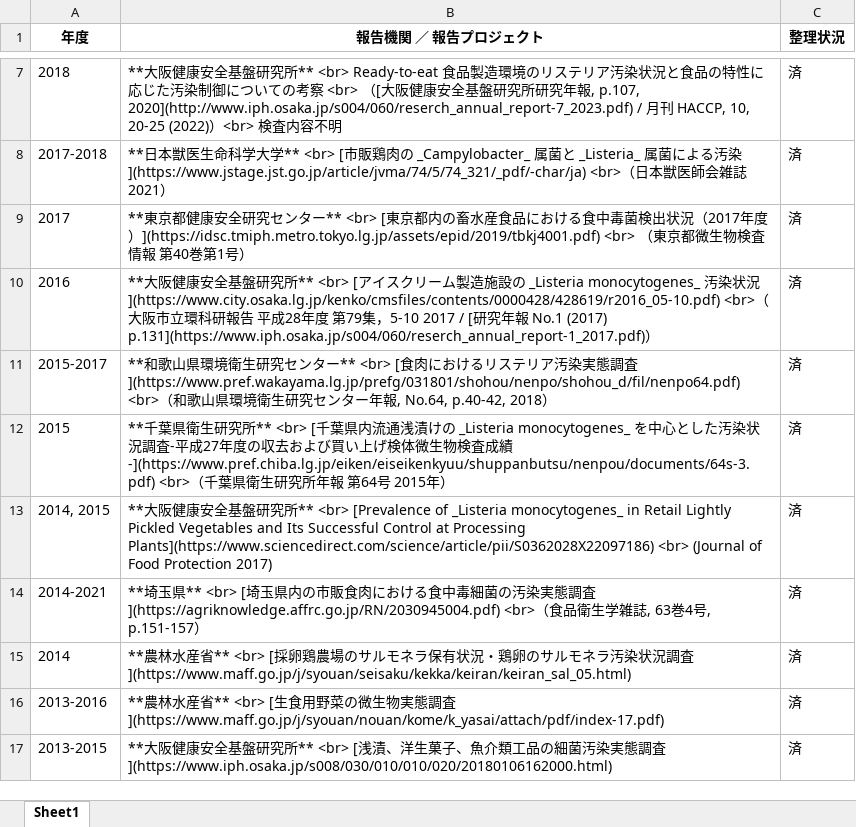
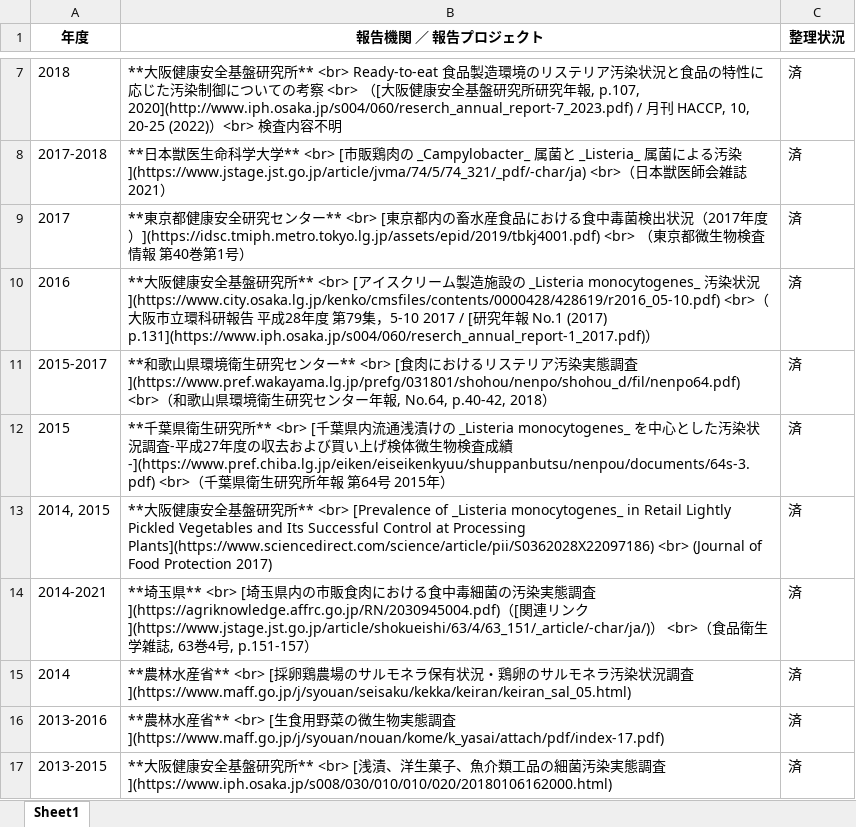
Before and after one commit to kento-koyama/food_micro_data_risk, an Excel workbook: tables/table_contamination_rate.xlsx, sheet Sheet1, drawn as a sheet; only a part is shown, gaps mark what is left out; values as stored, in another font and other column widths than the file's, no borders; the diff names each change by its address in the sheet, - before the commit and + after, or states it on an @@ line.

```diff
--- a/tables/table_contamination_rate.xlsx (sheet Sheet1)
+++ b/tables/table_contamination_rate.xlsx (sheet Sheet1)
-B14 (報告機関 ／ 報告プロジェクト): …態調査](https://agriknowledge.affrc.go.jp/RN/2030945004.pdf) <br>（食品…
+B14 (報告機関 ／ 報告プロジェクト): …態調査](https://agriknowledge.affrc.go.jp/RN/2030945004.pdf)（[関連リンク](https://www.jstage.jst.go.jp/article/shokueishi/63/4/63_151/_article/-char/ja/)） <br>（食品…
```
Also changed, not shown: tables/table_Campylobacter.xlsx, tables/table_EHEC.xlsx, 3 other files.
